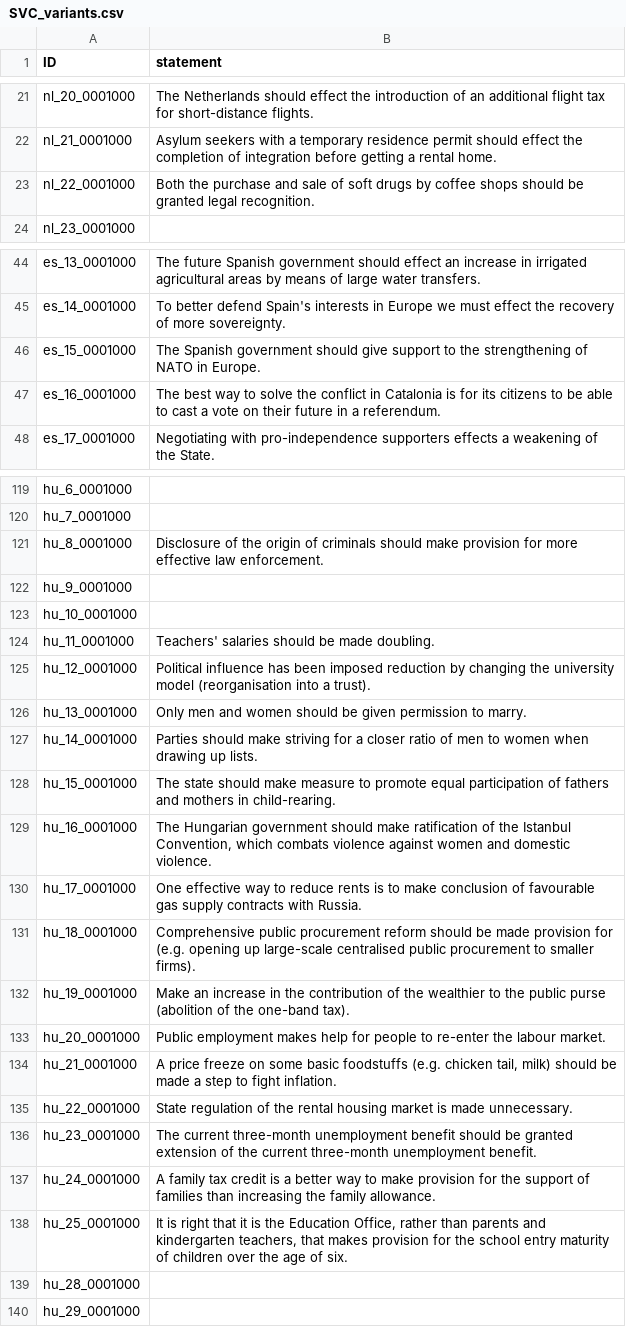
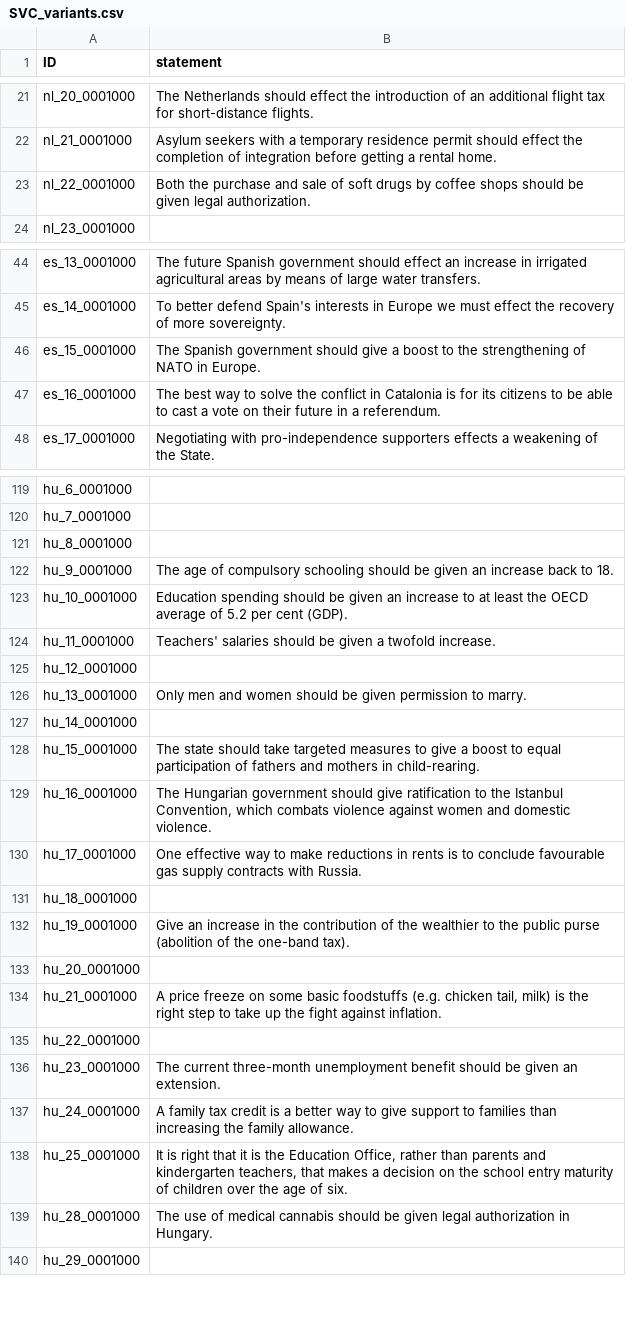
Before and after one commit to nobody294/huangln, a CSV file: data/SVC_variants.csv, drawn as a sheet; only a part is shown, gaps mark what is left out; the diff covers the shown part only.

Commit message:
update

```diff
--- a/data/SVC_variants.csv
+++ b/data/SVC_variants.csv
@@ -22,3 +22,3 @@ nl_20_0001000,The Netherlands should effect the introduction of an additional fl
 nl_21_0001000,Asylum seekers with a temporary residence permit should effect the completion of integration before getting a rental home.
-nl_22_0001000,Both the purchase and sale of soft drugs by coffee shops should be granted legal recognition.
+nl_22_0001000,Both the purchase and sale of soft drugs by coffee shops should be given legal authorization.
 nl_23_0001000,
@@ -45,3 +45,3 @@ es_13_0001000,The future Spanish government should effect an increase in irrigat
 es_14_0001000,To better defend Spain's interests in Europe we must effect the recovery of more sovereignty.
-es_15_0001000,The Spanish government should give support to the strengthening of NATO in Europe.
+es_15_0001000,The Spanish government should give a boost to the strengthening of NATO in Europe.
 es_16_0001000,The best way to solve the conflict in Catalonia is for its citizens to be able to cast a vote on their future in a referendum.
@@ -120,21 +120,21 @@ hu_6_0001000,
 hu_7_0001000,
-hu_8_0001000,Disclosure of the origin of criminals should make provision for more effective law enforcement.
-hu_9_0001000,
-hu_10_0001000,
-hu_11_0001000,Teachers' salaries should be made doubling.
-hu_12_0001000,Political influence has been imposed reduction by changing the university model (reorganisation into a trust).
+hu_8_0001000,
+hu_9_0001000,The age of compulsory schooling should be given an increase back to 18.
+hu_10_0001000,Education spending should be given an increase to at least the OECD average of 5.2 per cent (GDP).
+hu_11_0001000,Teachers' salaries should be given a twofold increase.
+hu_12_0001000,
 hu_13_0001000,Only men and women should be given permission to marry.
-hu_14_0001000,Parties should make striving for a closer ratio of men to women when drawing up lists.
-hu_15_0001000,The state should make measure to promote equal participation of fathers and mothers in child-rearing.
-hu_16_0001000,"The Hungarian government should make ratification of the Istanbul Convention, which combats violence against women and domestic violence."
-hu_17_0001000,One effective way to reduce rents is to make conclusion of favourable gas supply contracts with Russia.
-hu_18_0001000,Comprehensive public procurement reform should be made provision for (e.g. opening up large-scale centralised public procurement to smaller firms).
-hu_19_0001000,Make an increase in the contribution of the wealthier to the public purse (abolition of the one-band tax).
-hu_20_0001000,Public employment makes help for people to re-enter the labour market.
-hu_21_0001000,"A price freeze on some basic foodstuffs (e.g. chicken tail, milk) should be made a step to fight inflation."
-hu_22_0001000,State regulation of the rental housing market is made unnecessary.
-hu_23_0001000,The current three-month unemployment benefit should be granted extension of the current three-month unemployment benefit.
-hu_24_0001000,A family tax credit is a better way to make provision for the support of families than increasing the family allowance.
-hu_25_0001000,"It is right that it is the Education Office, rather than parents and kindergarten teachers, that makes provision for the school entry maturity of children over the age of six."
-hu_28_0001000,
+hu_14_0001000,
+hu_15_0001000,The state should take targeted measures to give a boost to equal participation of fathers and mothers in child-rearing.
+hu_16_0001000,"The Hungarian government should give ratification to the Istanbul Convention, which combats violence against women and domestic violence."
+hu_17_0001000,One effective way to make reductions in rents is to conclude favourable gas supply contracts with Russia.
+hu_18_0001000,
+hu_19_0001000,Give an increase in the contribution of the wealthier to the public purse (abolition of the one-band tax).
+hu_20_0001000,
+hu_21_0001000,"A price freeze on some basic foodstuffs (e.g. chicken tail, milk) is the right step to take up the fight against inflation."
+hu_22_0001000,
+hu_23_0001000,The current three-month unemployment benefit should be given an extension.
+hu_24_0001000,A family tax credit is a better way to give support to families than increasing the family allowance.
+hu_25_0001000,"It is right that it is the Education Office, rather than parents and kindergarten teachers, that makes a decision on the school entry maturity of children over the age of six."
+hu_28_0001000,The use of medical cannabis should be given legal authorization in Hungary.
 hu_29_0001000,
```
Also changed, not shown: 2 edited cells elsewhere in this file.
